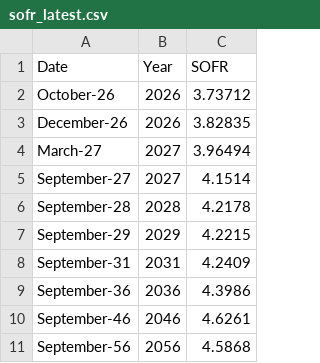
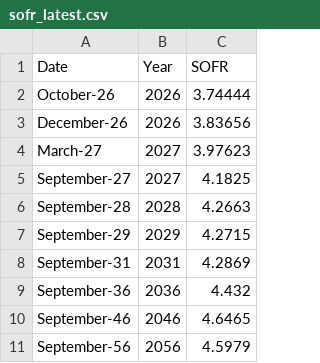
Before and after one commit to acarras92/sofr-dashboard, a CSV file: data/sofr_latest.csv, drawn as a sheet.

```diff
--- a/data/sofr_latest.csv
+++ b/data/sofr_latest.csv
@@ -1,11 +1,11 @@
 Date,Year,SOFR
-October-26,2026,3.73712
-December-26,2026,3.82835
-March-27,2027,3.96494
-September-27,2027,4.1514
-September-28,2028,4.2178
-September-29,2029,4.2215
-September-31,2031,4.2409
-September-36,2036,4.3986
-September-46,2046,4.6261
-September-56,2056,4.5868
+October-26,2026,3.74444
+December-26,2026,3.83656
+March-27,2027,3.97623
+September-27,2027,4.1825
+September-28,2028,4.2663
+September-29,2029,4.2715
+September-31,2031,4.2869
+September-36,2036,4.432
+September-46,2046,4.6465
+September-56,2056,4.5979
```
Also changed, not shown: 2 other files.
